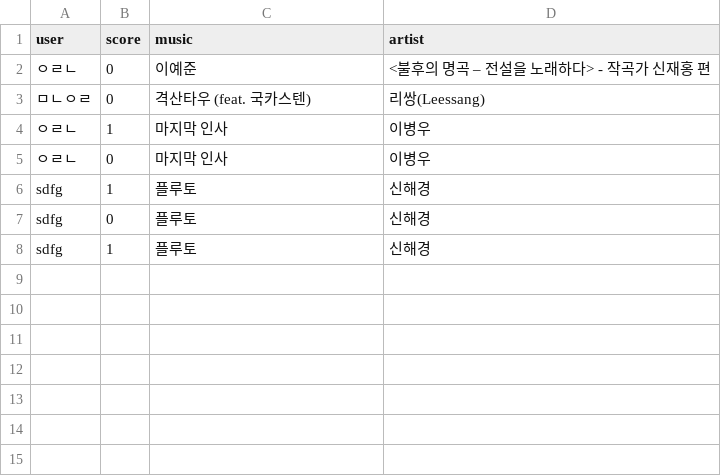
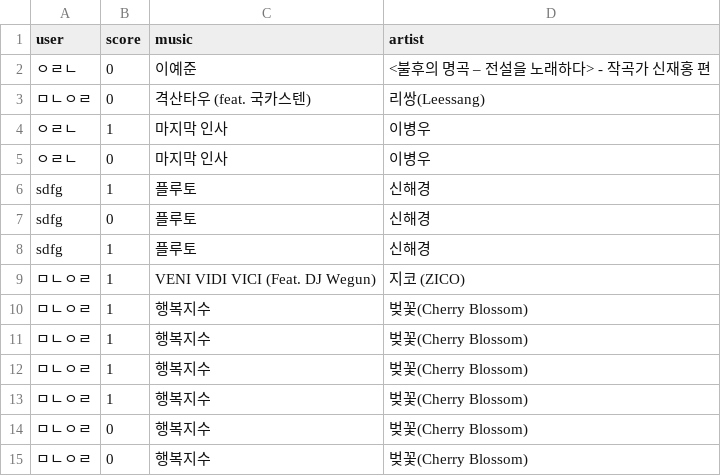
Before and after one commit to Sangchu77/deploy, a CSV file: Feedback.csv, drawn as a sheet.

```diff
--- a/Feedback.csv
+++ b/Feedback.csv
@@ -8 +8,8 @@ sdfg,0,플루토,신해경
 sdfg,1,플루토,신해경
+ㅁㄴㅇㄹ,1,VENI VIDI VICI (Feat. DJ Wegun),지코 (ZICO)
+ㅁㄴㅇㄹ,1,행복지수,벚꽃(Cherry Blossom)
+ㅁㄴㅇㄹ,1,행복지수,벚꽃(Cherry Blossom)
+ㅁㄴㅇㄹ,1,행복지수,벚꽃(Cherry Blossom)
+ㅁㄴㅇㄹ,1,행복지수,벚꽃(Cherry Blossom)
+ㅁㄴㅇㄹ,0,행복지수,벚꽃(Cherry Blossom)
+ㅁㄴㅇㄹ,0,행복지수,벚꽃(Cherry Blossom)
```
Also changed, not shown: 2 other files.
